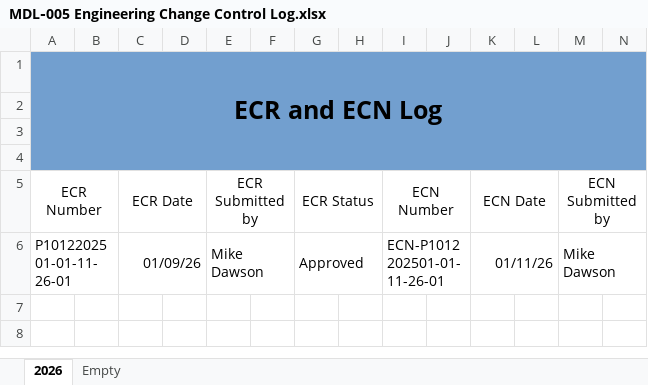
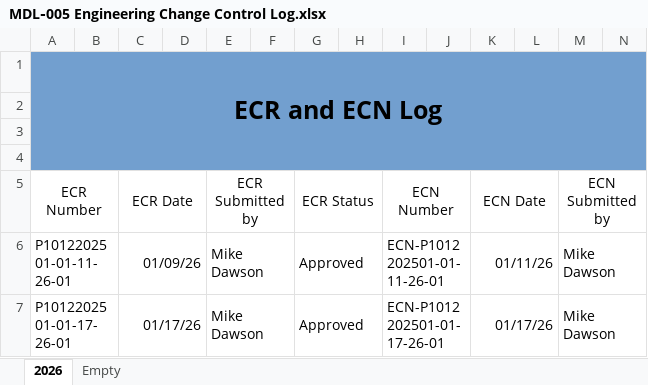
Before and after one commit to michaelshanedawson/TMF-QMS-TUTORIAL, an Excel workbook: QMS/Logs/MDL‑005 Engineering Change Control Log.xlsx, sheet 2026, drawn as a sheet; only a part is shown; values as stored, in another font and other column widths than the file's, no borders; rows hold the shown columns only; the diff names each change by its address in the sheet, - before the commit and + after, or states it on an @@ line.

```diff
--- a/QMS/Logs/MDL‑005 Engineering Change Control Log.xlsx (sheet 2026)
+++ b/QMS/Logs/MDL‑005 Engineering Change Control Log.xlsx (sheet 2026)
+row 7: P1012202501-01-17-26-01 |  | 01/17/26 |  | Mike Dawson |  | Approved |  | ECN-P1012202501-01-17-26-01 |  | 01/17/26 |  | Mike Dawson
```
Also changed, not shown: _Projects/P1012202501-ESP32_Stepper_Controller/ProjectDocuments/P1012202501-ECR_ECN.xlsx, _Projects/P1012202501-ESP32_Stepper_Controller/ProjectDocuments/test-logs/P1012202501-01 Test Plan Log.xlsx, 56 other files.
